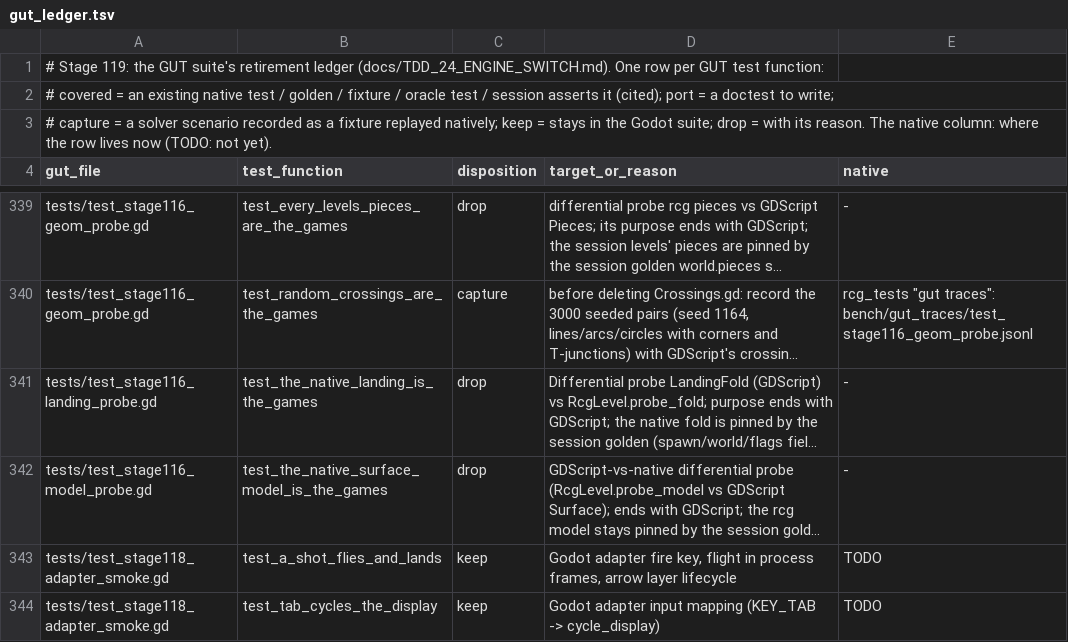
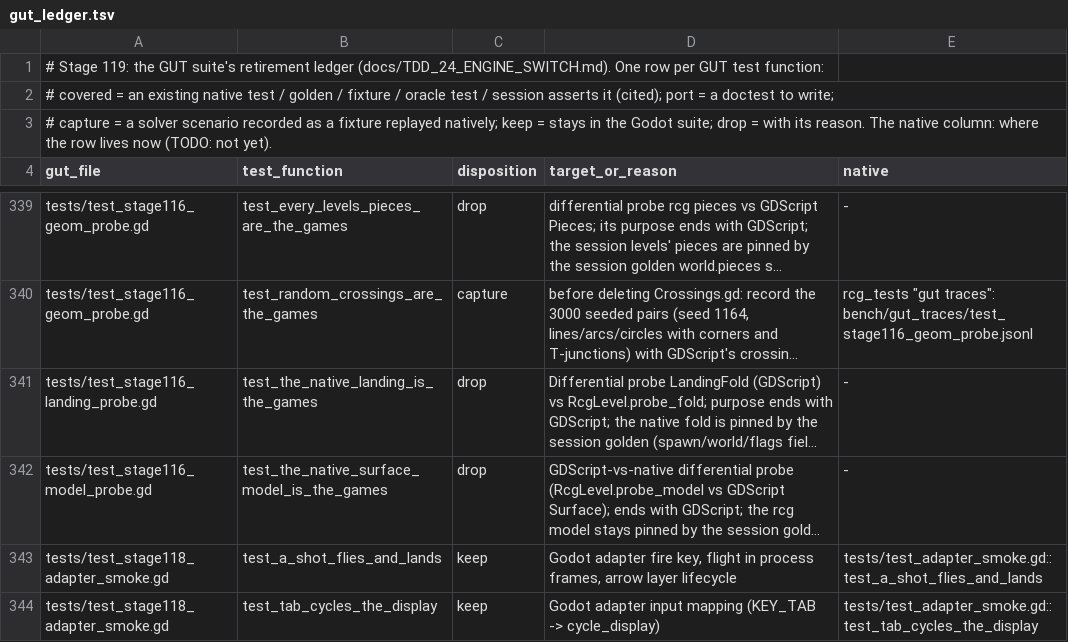
Before and after one commit to AlonKellner/ricochet-game-v2, a TSV file: docs/research/gut_ledger.tsv, drawn as a sheet; only a part is shown, gaps mark what is left out; long unchanged cells end in …; the diff covers the shown part only; the diff names each change by its address in the sheet, - before the commit and + after, or states it on an @@ line.

```diff
--- a/docs/research/gut_ledger.tsv
+++ b/docs/research/gut_ledger.tsv
-E343 (native): TODO
+E343 (native): tests/test_adapter_smoke.gd::test_a_shot_flies_and_lands
-E344 (native): TODO
+E344 (native): tests/test_adapter_smoke.gd::test_tab_cycles_the_display
```
Also changed, not shown: 7 edited cells elsewhere in this file, 6 other files.
